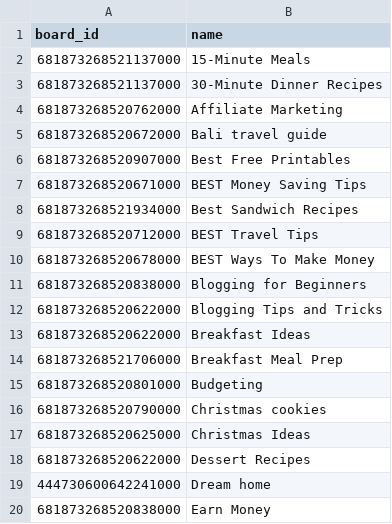
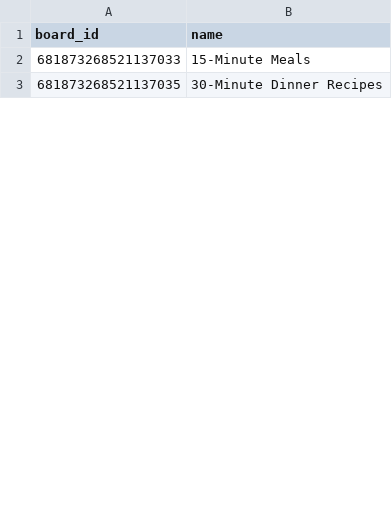
Before and after one commit to danielepemy/GDautoTW, a CSV file: board_list.csv, drawn as a sheet; only a part is shown; the diff covers the shown part only.

```diff
--- a/board_list.csv
+++ b/board_list.csv
@@ -1,20 +1,3 @@
 board_id,name
-681873268521137000,15-Minute Meals
-681873268521137000,30-Minute Dinner Recipes
-681873268520762000,Affiliate Marketing
-681873268520672000,Bali travel guide
-681873268520907000,Best Free Printables
-681873268520671000,BEST Money Saving Tips
-681873268521934000,Best Sandwich Recipes
-681873268520712000,BEST Travel Tips
-681873268520678000,BEST Ways To Make Money
-681873268520838000,Blogging for Beginners
-681873268520622000,Blogging Tips and Tricks
-681873268520622000,Breakfast Ideas
-681873268521706000,Breakfast Meal Prep
-681873268520801000,Budgeting
-681873268520790000,Christmas cookies
-681873268520625000,Christmas Ideas
-681873268520622000,Dessert Recipes
-444730600642241000,Dream home
-681873268520838000,Earn Money
+681873268521137033,15-Minute Meals
+681873268521137035,30-Minute Dinner Recipes
```
Also changed, not shown: 42 removed rows and 12 edited cells elsewhere in this file, 3 other files.
